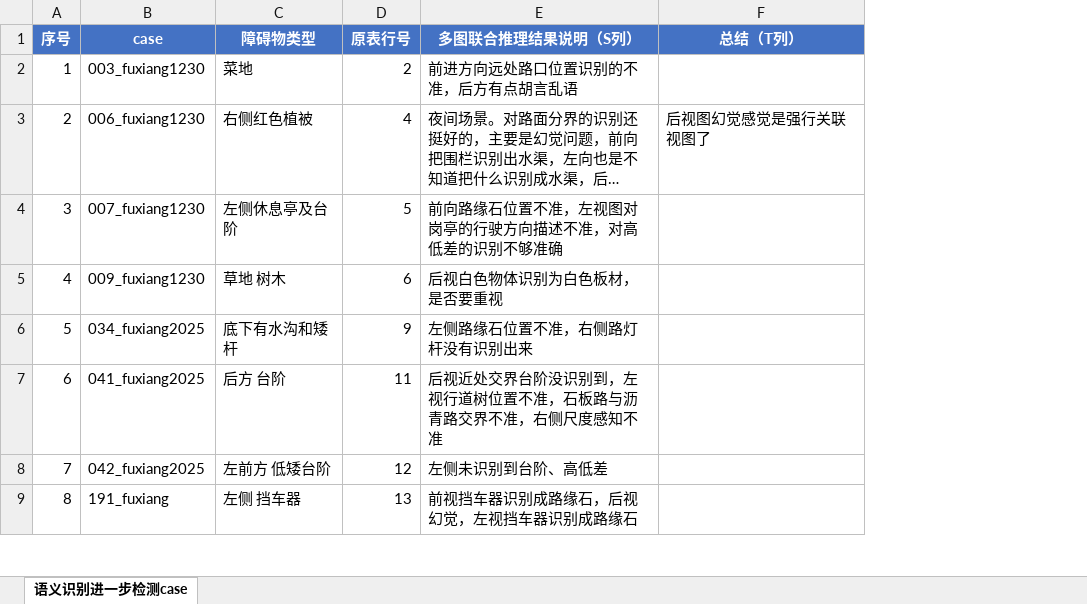
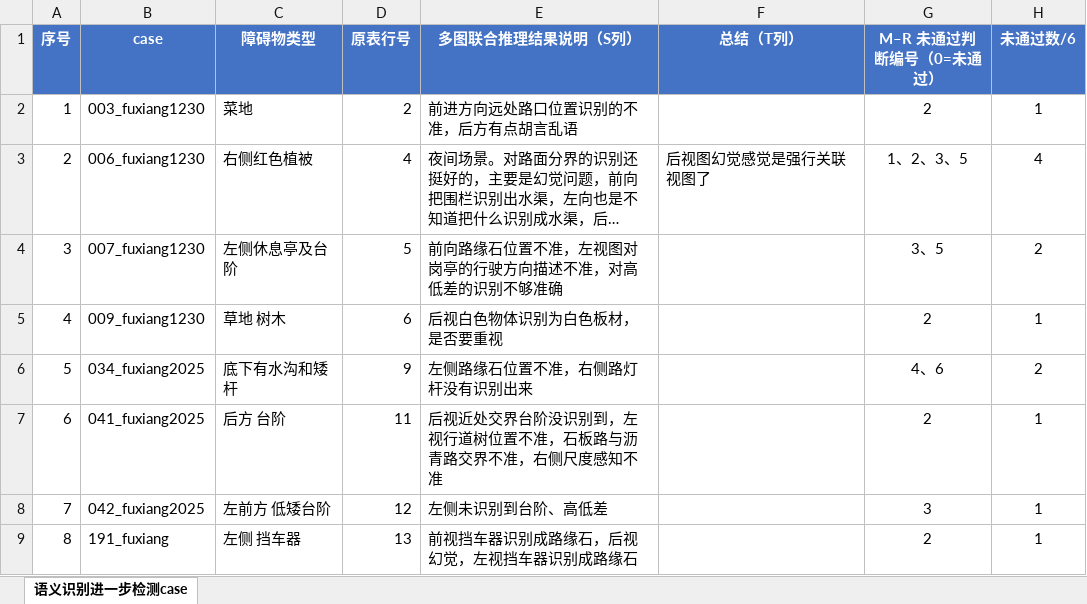
Before and after one commit to psc03/yw_work, an Excel workbook: 语义识别进一步检测case清单.xlsx, sheet 语义识别进一步检测case, drawn as a sheet; only a part is shown; long unchanged cells end in …; values as stored, in another font and other column widths than the file's, no borders; the diff names each change by its address in the sheet, - before the commit and + after, or states it on an @@ line.

```diff
--- a/语义识别进一步检测case清单.xlsx (sheet 语义识别进一步检测case)
+++ b/语义识别进一步检测case清单.xlsx (sheet 语义识别进一步检测case)
+column G (M–R 未通过判断编号（0=未通过）), rows 2-9: 2 | 1、2、3、5 | 3、5 | 2 | 4、6 | 2 | 3 | 2
+column H (未通过数/6), rows 2-9: 1 | 4 | 2 | 1 | 2 | 1 | 1 | 1
```
Also changed, not shown: parking_dir_mv_report统计.xlsx, 1 other file.
